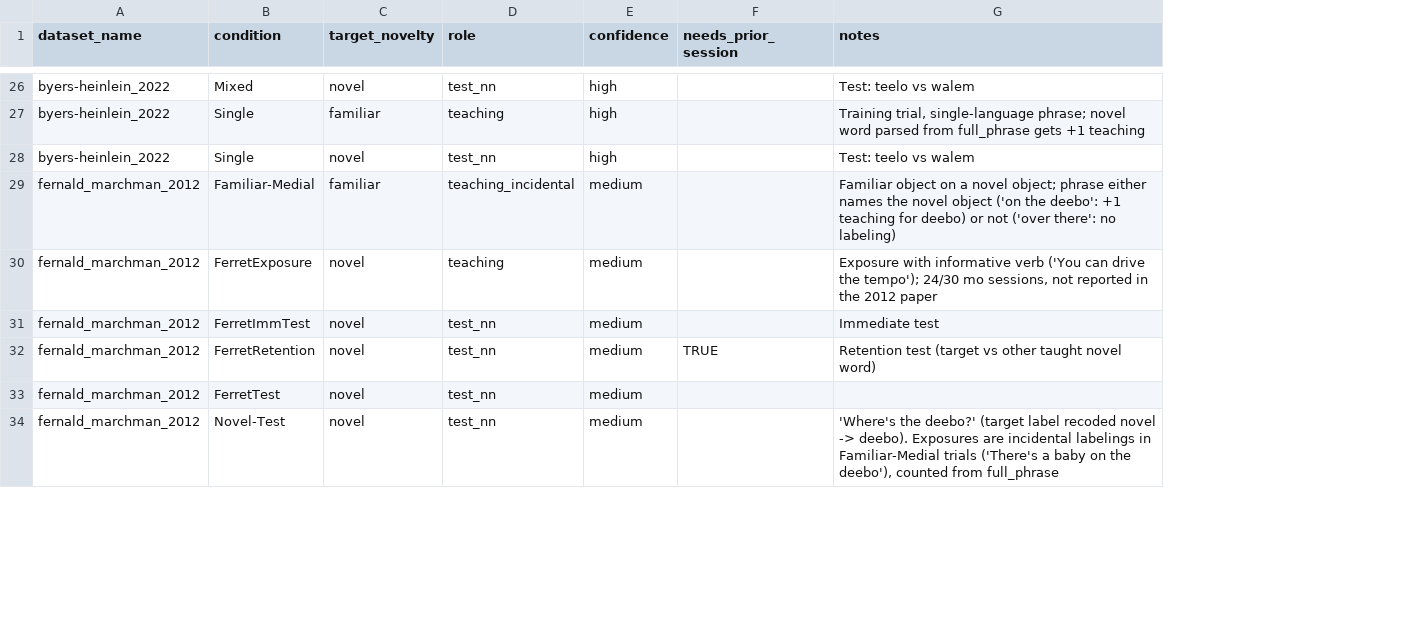
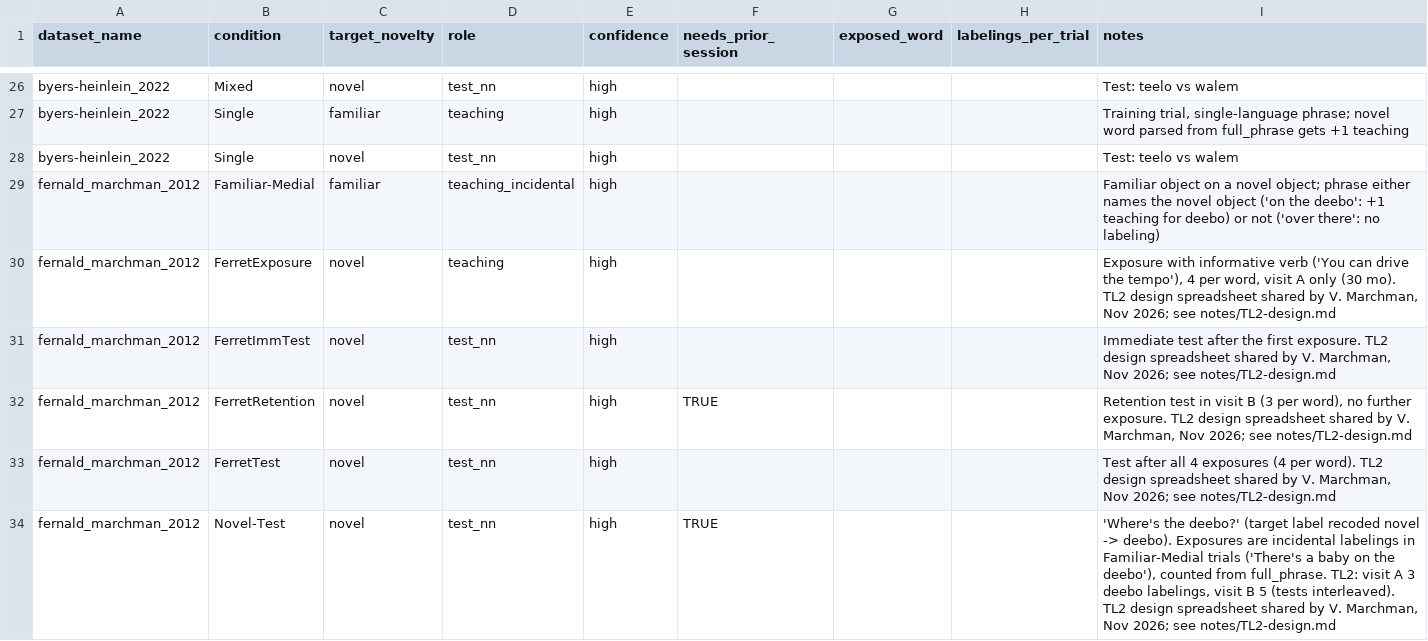
Before and after one commit to mcfrank/peekbank-wl, a CSV file: metadata/exposure_design.csv, drawn as a sheet; only a part is shown, gaps mark what is left out; addresses are those after the commit; the diff covers the shown part only; the diff names each change by its address in the sheet, - before the commit and + after, or states it on an @@ line.

```diff
--- a/metadata/exposure_design.csv
+++ b/metadata/exposure_design.csv
+column G (exposed_word), empty
+column H (labelings_per_trial), empty
-E29:E34 (confidence): medium
+E29:E34 (confidence): high
-I30 (notes): …drive the tempo'); 24/30 mo sessions, not reported in the 2012 paper
+I30 (notes): …drive the tempo'), 4 per word, visit A only (30 mo). TL2 design spreadsheet shared by V. Marchman, Nov 2026; see notes/TL2-design.md
-I31 (notes): Immediate test
+I31 (notes): Immediate test after the first exposure. TL2 design spreadsheet shared by V. Marchman, Nov 2026; see notes/TL2-design.md
-I32 (notes): Retention test (target vs other taught novel word)
+I32 (notes): Retention test in visit B (3 per word), no further exposure. TL2 design spreadsheet shared by V. Marchman, Nov 2026; see notes/TL2-design.md
-I33 (notes): (empty)
+I33 (notes): Test after all 4 exposures (4 per word). TL2 design spreadsheet shared by V. Marchman, Nov 2026; see notes/TL2-design.md
-F34 (needs_prior_session): (empty)
+F34 (needs_prior_session): TRUE
-I34 (notes): …counted from full_phrase
+I34 (notes): …counted from full_phrase. TL2: visit A 3 deebo labelings, visit B 5 (tests interleaved). TL2 design spreadsheet shared by V. Marchman, Nov 2026; see notes/TL2-design.md
```
Also changed, not shown: 50 edited cells elsewhere in this file, 18 other files.
